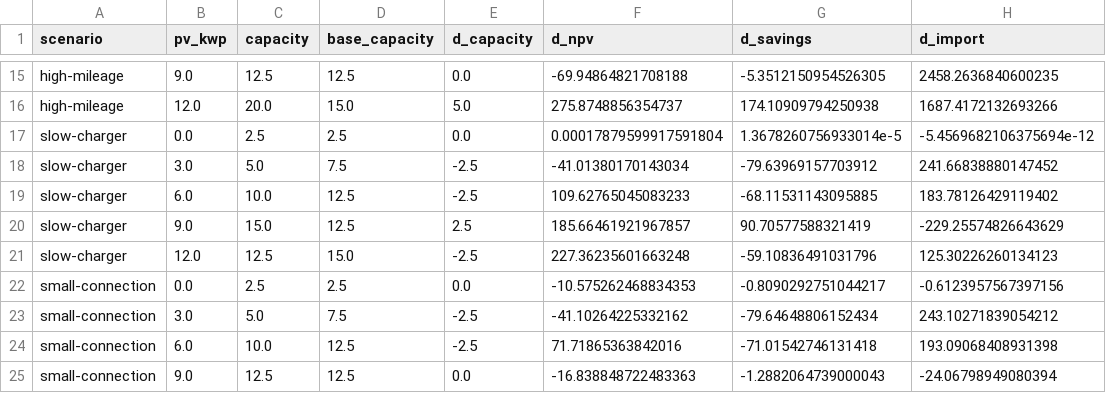
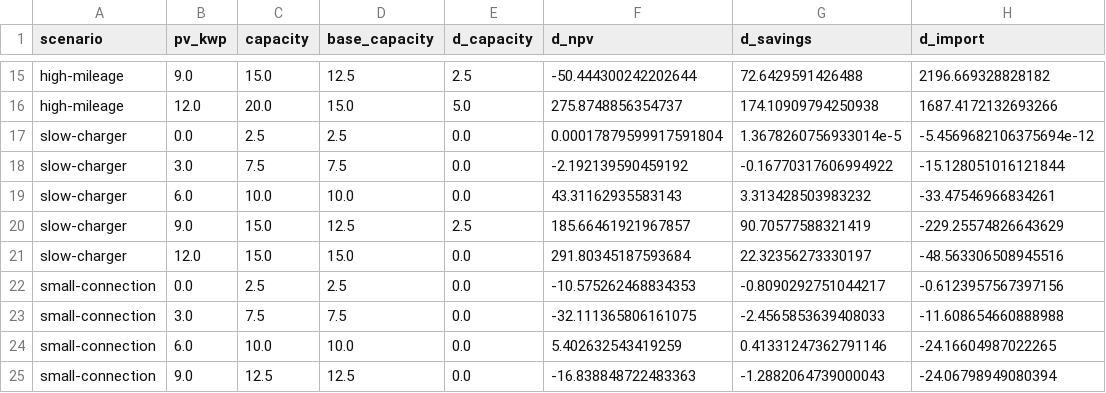
Before and after one commit to langestefan/HEMSSimulator.jl, a CSV file: experiments/002-factorial-sizing/data/sensitivity.csv, drawn as a sheet; only a part is shown, gaps mark what is left out; the diff covers the shown part only; the diff names each change by its address in the sheet, - before the commit and + after, or states it on an @@ line.

```diff
--- a/experiments/002-factorial-sizing/data/sensitivity.csv
+++ b/experiments/002-factorial-sizing/data/sensitivity.csv
-C15 (capacity): 12.5
+C15 (capacity): 15.0
-E15 (d_capacity): 0.0
+E15 (d_capacity): 2.5
-F15 (d_npv): -69.94864821708188
+F15 (d_npv): -50.444300242202644
-G15 (d_savings): -5.3512150954526305
+G15 (d_savings): 72.6429591426488
-H15 (d_import): 2458.2636840600235
+H15 (d_import): 2196.669328828182
-C18 (capacity): 5.0
+C18 (capacity): 7.5
-E18:E19 (d_capacity): -2.5
+E18:E19 (d_capacity): 0.0
-F18 (d_npv): -41.01380170143034
+F18 (d_npv): -2.192139590459192
-G18 (d_savings): -79.63969157703912
+G18 (d_savings): -0.16770317606994922
-H18 (d_import): 241.66838880147452
+H18 (d_import): -15.128051016121844
-D19 (base_capacity): 12.5
+D19 (base_capacity): 10.0
-F19 (d_npv): 109.62765045083233
+F19 (d_npv): 43.31162935583143
-G19 (d_savings): -68.11531143095885
+G19 (d_savings): 3.313428503983232
-H19 (d_import): 183.78126429119402
+H19 (d_import): -33.47546966834261
-C21 (capacity): 12.5
+C21 (capacity): 15.0
-E21 (d_capacity): -2.5
+E21 (d_capacity): 0.0
-F21 (d_npv): 227.36235601663248
+F21 (d_npv): 291.80345187593684
-G21 (d_savings): -59.10836491031796
+G21 (d_savings): 22.32356273330197
-H21 (d_import): 125.30226260134123
+H21 (d_import): -48.563306508945516
-C23 (capacity): 5.0
+C23 (capacity): 7.5
-E23:E24 (d_capacity): -2.5
+E23:E24 (d_capacity): 0.0
-F23 (d_npv): -41.10264225332162
+F23 (d_npv): -32.111365806161075
-G23 (d_savings): -79.64648806152434
+G23 (d_savings): -2.4565853639408033
-H23 (d_import): 243.10271839054212
+H23 (d_import): -11.608654660888988
-D24 (base_capacity): 12.5
+D24 (base_capacity): 10.0
-F24 (d_npv): 71.71865363842016
+F24 (d_npv): 5.402632543419259
-G24 (d_savings): -71.01542746131418
+G24 (d_savings): 0.41331247362791146
-H24 (d_import): 193.09068408931398
+H24 (d_import): -24.16604987022265
```
Also changed, not shown: 2 added rows, 3 removed rows and 55 edited cells elsewhere in this file, 15 other files.
